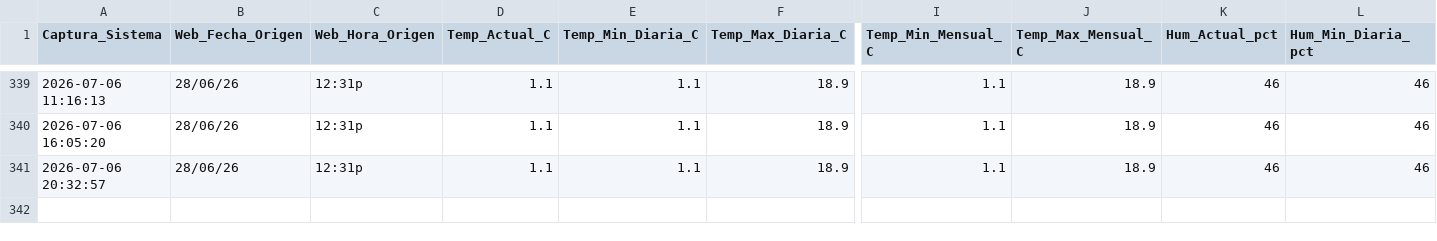
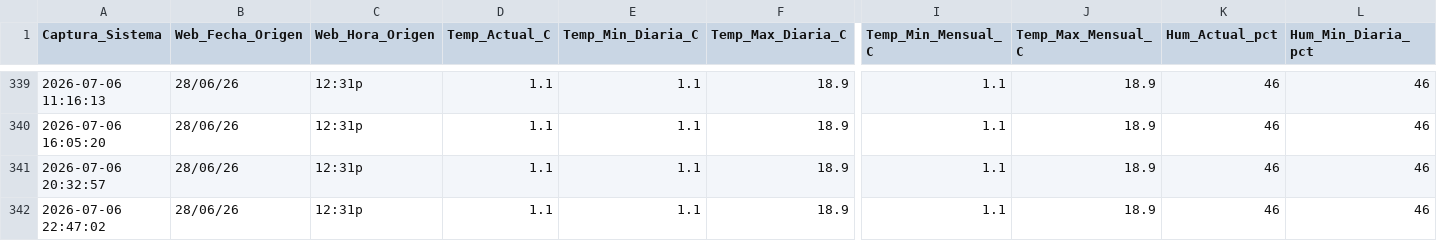
Before and after one commit to wenchis-code/clima-san-isidro, a CSV file: registro_clima_san_isidro.csv, drawn as a sheet; only a part is shown, gaps mark what is left out; rows hold the shown columns only; the diff names each change by its address in the sheet, - before the commit and + after, or states it on an @@ line.

Commit message:
Captura exitosa Mon Jul  6 22:47:03 UTC 2026

```diff
--- a/registro_clima_san_isidro.csv
+++ b/registro_clima_san_isidro.csv
+row 342: 2026-07-06 22:47:02 | 28/06/26 | 12:31p | 1.1 | 1.1 | 18.9 | 1.1 | 18.9 | 46 | 46
```
